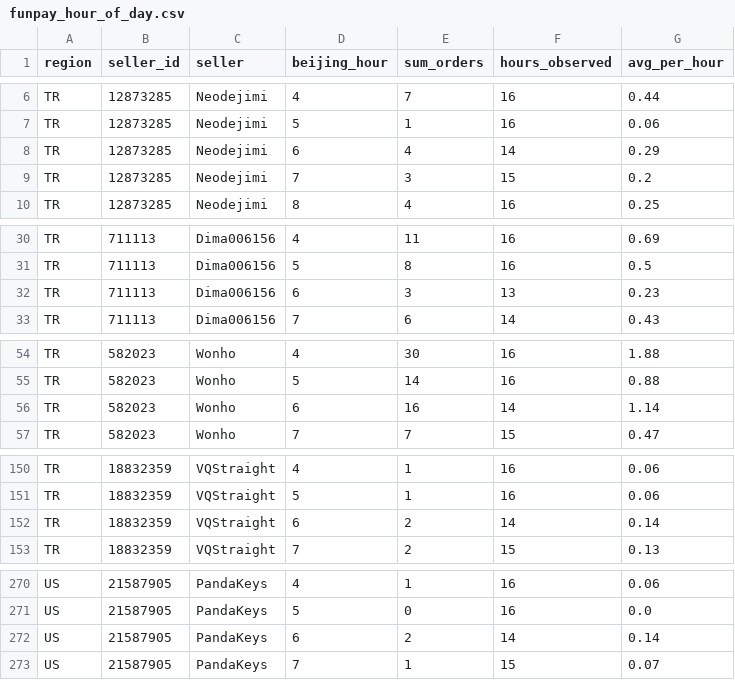
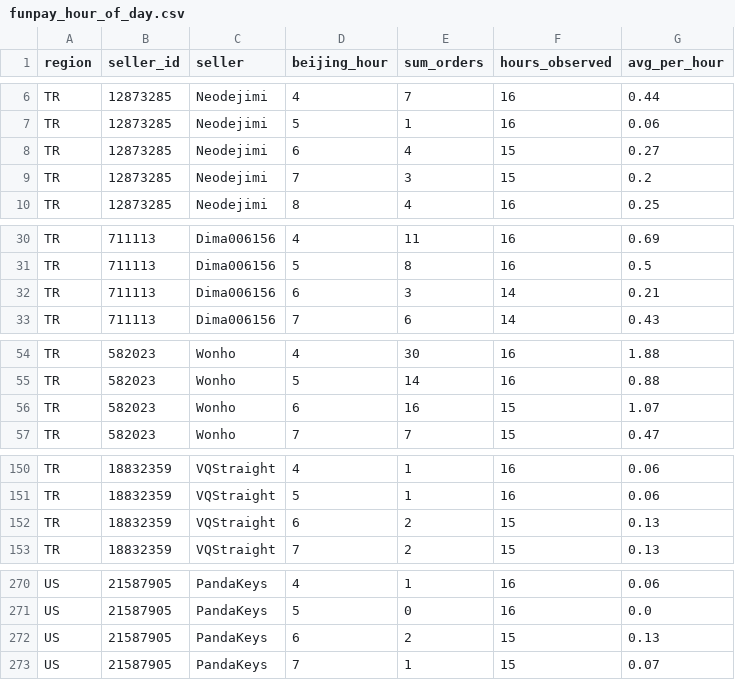
Before and after one commit to kllca7913/plati-monitor, a CSV file: docs/funpay_hour_of_day.csv, drawn as a sheet; only a part is shown, gaps mark what is left out; the diff covers the shown part only.

```diff
--- a/docs/funpay_hour_of_day.csv
+++ b/docs/funpay_hour_of_day.csv
@@ -7,3 +7,3 @@ TR,12873285,Neodejimi,4,7,16,0.44
 TR,12873285,Neodejimi,5,1,16,0.06
-TR,12873285,Neodejimi,6,4,14,0.29
+TR,12873285,Neodejimi,6,4,15,0.27
 TR,12873285,Neodejimi,7,3,15,0.2
@@ -31,3 +31,3 @@ TR,711113,Dima006156,4,11,16,0.69
 TR,711113,Dima006156,5,8,16,0.5
-TR,711113,Dima006156,6,3,13,0.23
+TR,711113,Dima006156,6,3,14,0.21
 TR,711113,Dima006156,7,6,14,0.43
@@ -55,3 +55,3 @@ TR,582023,Wonho,4,30,16,1.88
 TR,582023,Wonho,5,14,16,0.88
-TR,582023,Wonho,6,16,14,1.14
+TR,582023,Wonho,6,16,15,1.07
 TR,582023,Wonho,7,7,15,0.47
@@ -151,3 +151,3 @@ TR,18832359,VQStraight,4,1,16,0.06
 TR,18832359,VQStraight,5,1,16,0.06
-TR,18832359,VQStraight,6,2,14,0.14
+TR,18832359,VQStraight,6,2,15,0.13
 TR,18832359,VQStraight,7,2,15,0.13
@@ -271,3 +271,3 @@ US,21587905,PandaKeys,4,1,16,0.06
 US,21587905,PandaKeys,5,0,16,0.0
-US,21587905,PandaKeys,6,2,14,0.14
+US,21587905,PandaKeys,6,2,15,0.13
 US,21587905,PandaKeys,7,1,15,0.07
```
Also changed, not shown: 18 edited cells elsewhere in this file, docs/funpay_hourly.csv, funpay/funpay_hourly_history.csv, 2 other files.
